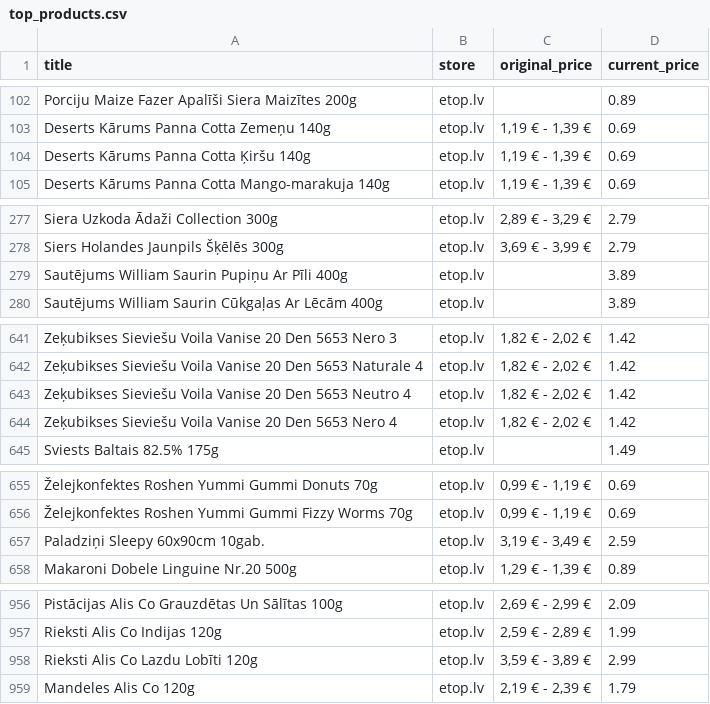
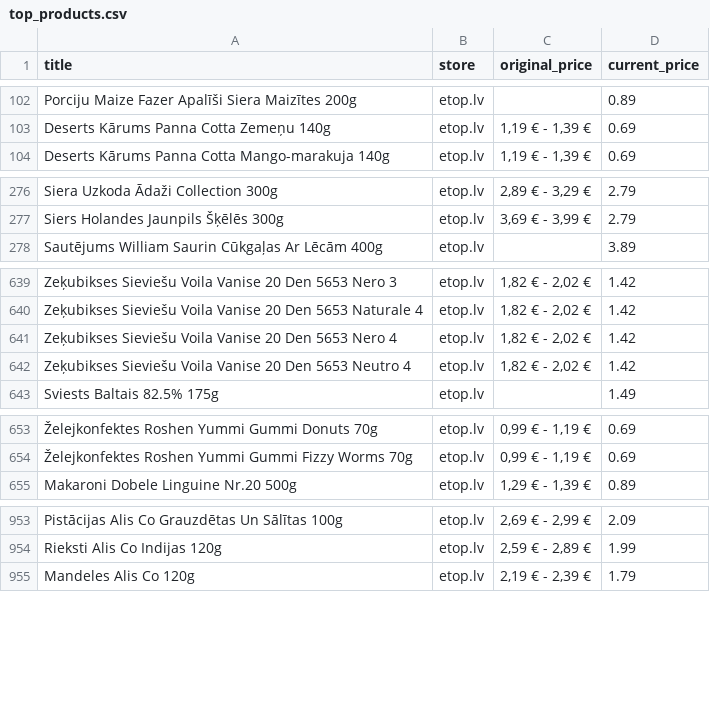
Before and after one commit to Niks-png/gala-kval-darbs, a CSV file: gala-kval-darbs.worktrees/remove-search-functions-db-integration/public/top_products.csv, drawn as a sheet; only a part is shown, gaps mark what is left out; removed rows and columns are numbered as before the commit, all else as after; the diff covers the shown part only; the diff names each change by its address in the sheet, - before the commit and + after, or states it on an @@ line.

```diff
--- a/gala-kval-darbs.worktrees/remove-search-functions-db-integration/public/top_products.csv
+++ b/gala-kval-darbs.worktrees/remove-search-functions-db-integration/public/top_products.csv
-row 104: Deserts Kārums Panna Cotta Ķiršu 140g | etop.lv | 1,19 € - 1,39 € | 0.69
-row 279: Sautējums William Saurin Pupiņu Ar Pīli 400g | etop.lv | ‌ | 3.89
@@ row 644 moved to row 641: Zeķubikses Sieviešu Voila Vanise 20 Den … @@
-row 657: Paladziņi Sleepy 60x90cm 10gab. | etop.lv | 3,19 € - 3,49 € | 2.59
-row 958: Rieksti Alis Co Lazdu Lobīti 120g | etop.lv | 3,59 € - 3,89 € | 2.99
```
Also changed, not shown: 1 moved row and 1 edited cell elsewhere in this file, gala-kval-darbs.worktrees/remove-search-functions-db-integration/public/maxima_products.csv, 10 other files.
